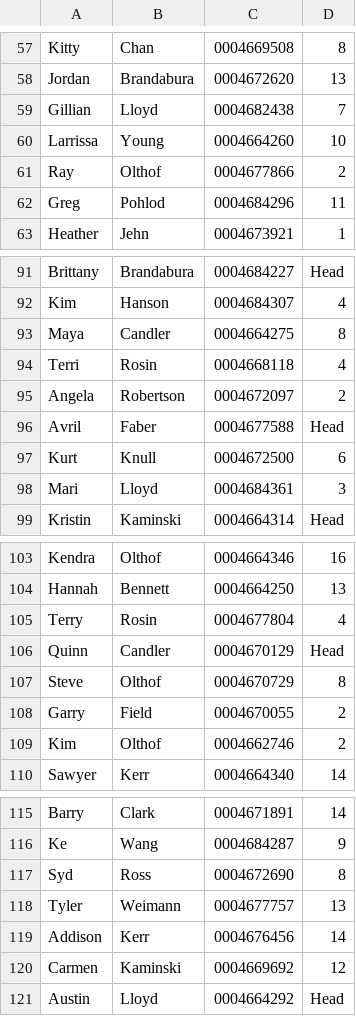
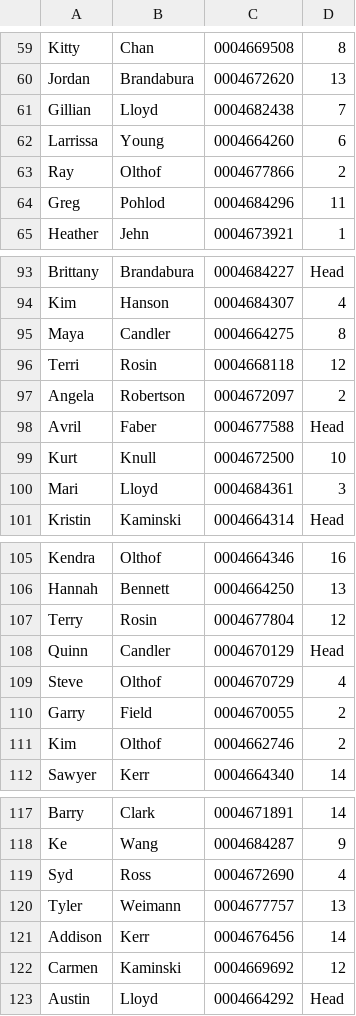
Before and after one commit to taylorlloyd/wedding-rfid, a CSV file: table_data.csv, drawn as a sheet; only a part is shown, gaps mark what is left out; the diff covers the shown part only.

```diff
--- a/table_data.csv
+++ b/table_data.csv
@@ -59,3 +61,3 @@ Jordan,Brandabura,0004672620,13
 Gillian,Lloyd,0004682438,7
-Larrissa,Young,0004664260,10
+Larrissa,Young,0004664260,6
 Ray,Olthof,0004677866,2
@@ -93,6 +95,6 @@ Kim,Hanson,0004684307,4
 Maya,Candler,0004664275,8
-Terri,Rosin,0004668118,4
+Terri,Rosin,0004668118,12
 Angela,Robertson,0004672097,2
 Avril,Faber,0004677588,Head
-Kurt,Knull,0004672500,6
+Kurt,Knull,0004672500,10
 Mari,Lloyd,0004684361,3
@@ -104,5 +106,5 @@ Kendra,Olthof,0004664346,16
 Hannah,Bennett,0004664250,13
-Terry,Rosin,0004677804,4
+Terry,Rosin,0004677804,12
 Quinn,Candler,0004670129,Head
-Steve,Olthof,0004670729,8
+Steve,Olthof,0004670729,4
 Garry,Field,0004670055,2
@@ -116,3 +118,3 @@ Barry,Clark,0004671891,14
 Ke,Wang,0004684287,9
-Syd,Ross,0004672690,8
+Syd,Ross,0004672690,4
 Tyler,Weimann,0004677757,13
```
Also changed, not shown: 3 added rows, 1 removed row and 14 edited cells elsewhere in this file, seats.csv, tags.csv, 2 other files.
